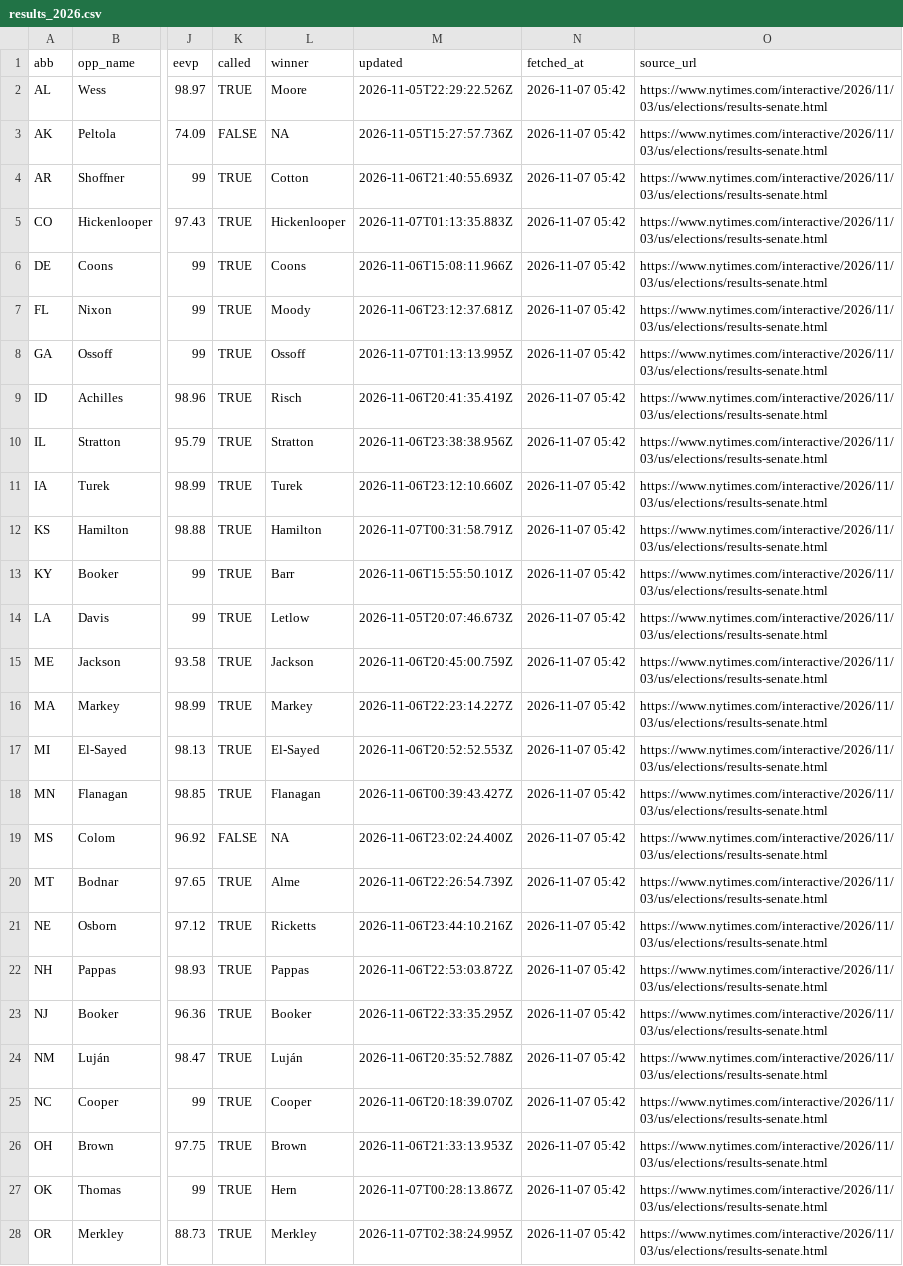
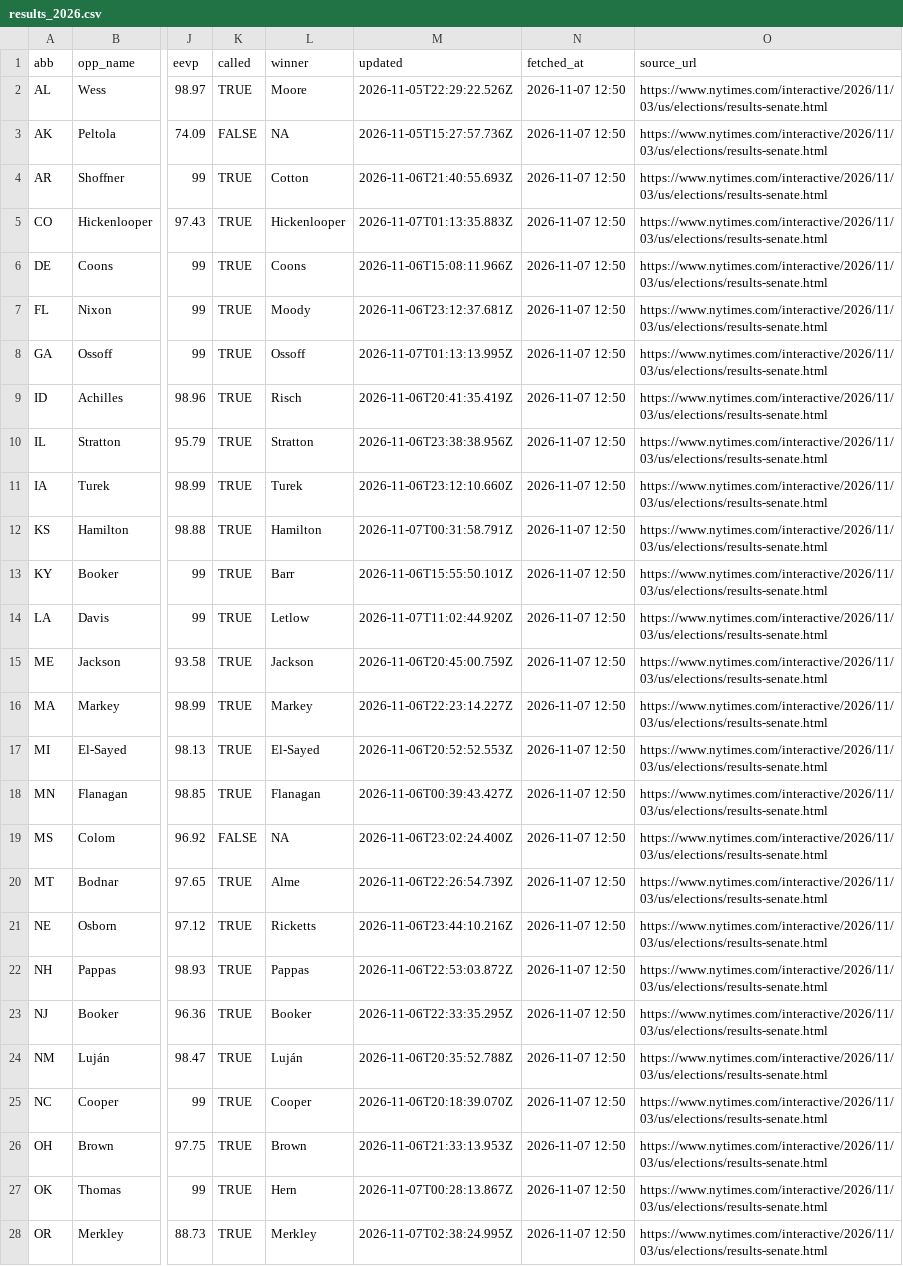
Before and after one commit to KeepTheOutliers/margin-of-error, a CSV file: data/results_2026.csv, drawn as a sheet; only a part is shown, gaps mark what is left out; the diff covers the shown part only; the diff names each change by its address in the sheet, - before the commit and + after, or states it on an @@ line.

```diff
--- a/data/results_2026.csv
+++ b/data/results_2026.csv
-N2:N28 (fetched_at): 2026-11-07 05:42
+N2:N28 (fetched_at): 2026-11-07 12:50
-M14 (updated): 2026-11-05T20:07:46.673Z
+M14 (updated): 2026-11-07T11:02:44.920Z
```
Also changed, not shown: 8 edited cells elsewhere in this file.
